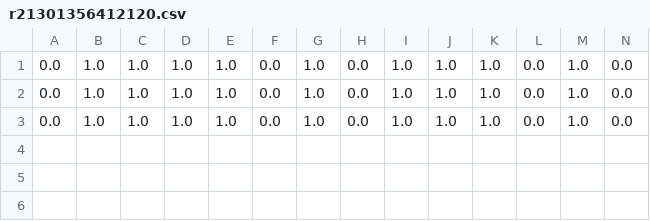
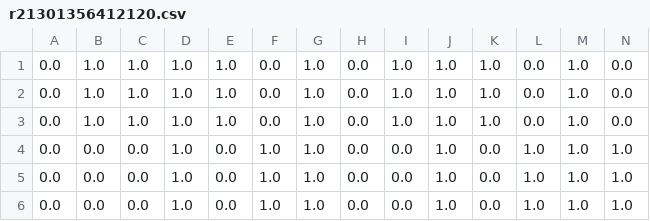
Before and after one commit to yoonssa/ua-ros-pkg, a CSV file: arrg/ua_verbs/verb_learning/data/csv/go_via_corepath/r21301356412120.csv, drawn as a sheet; only a part is shown; rows hold the shown columns only; the diff names each change by its address in the sheet, - before the commit and + after, or states it on an @@ line.

```diff
--- a/arrg/ua_verbs/verb_learning/data/csv/go_via_corepath/r21301356412120.csv
+++ b/arrg/ua_verbs/verb_learning/data/csv/go_via_corepath/r21301356412120.csv
+row 4: 0.0 | 0.0 | 0.0 | 1.0 | 0.0 | 1.0 | 1.0 | 0.0 | 0.0 | 1.0 | 0.0 | 1.0 | 1.0 | 1.0
+row 5: 0.0 | 0.0 | 0.0 | 1.0 | 0.0 | 1.0 | 1.0 | 0.0 | 0.0 | 1.0 | 0.0 | 1.0 | 1.0 | 1.0
+row 6: 0.0 | 0.0 | 0.0 | 1.0 | 0.0 | 1.0 | 1.0 | 0.0 | 0.0 | 1.0 | 0.0 | 1.0 | 1.0 | 1.0
```
Also changed, not shown: arrg/ua_verbs/verb_learning/data/csv/avoid_signature/1301356228512.csv, arrg/ua_verbs/verb_learning/data/csv/avoid_signature/r21301356228512.csv, 7 other files.
